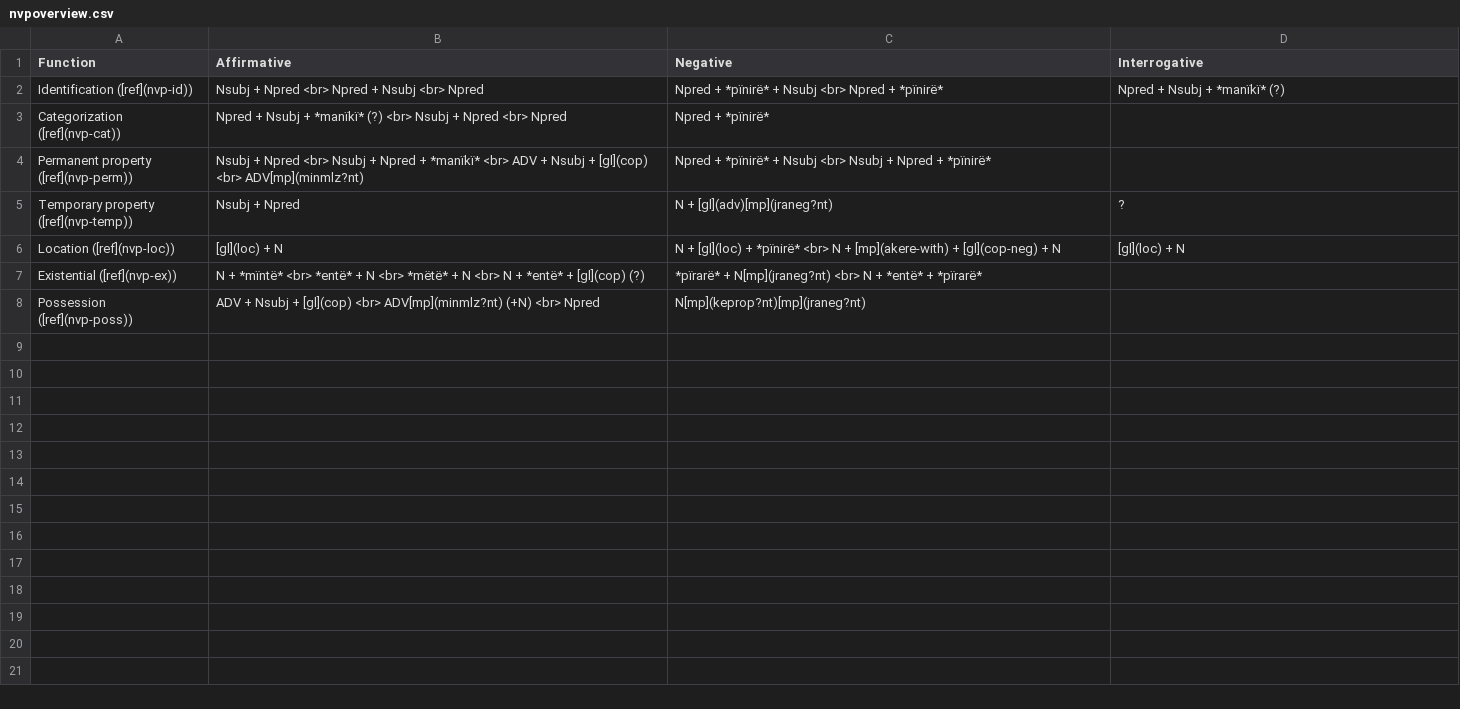
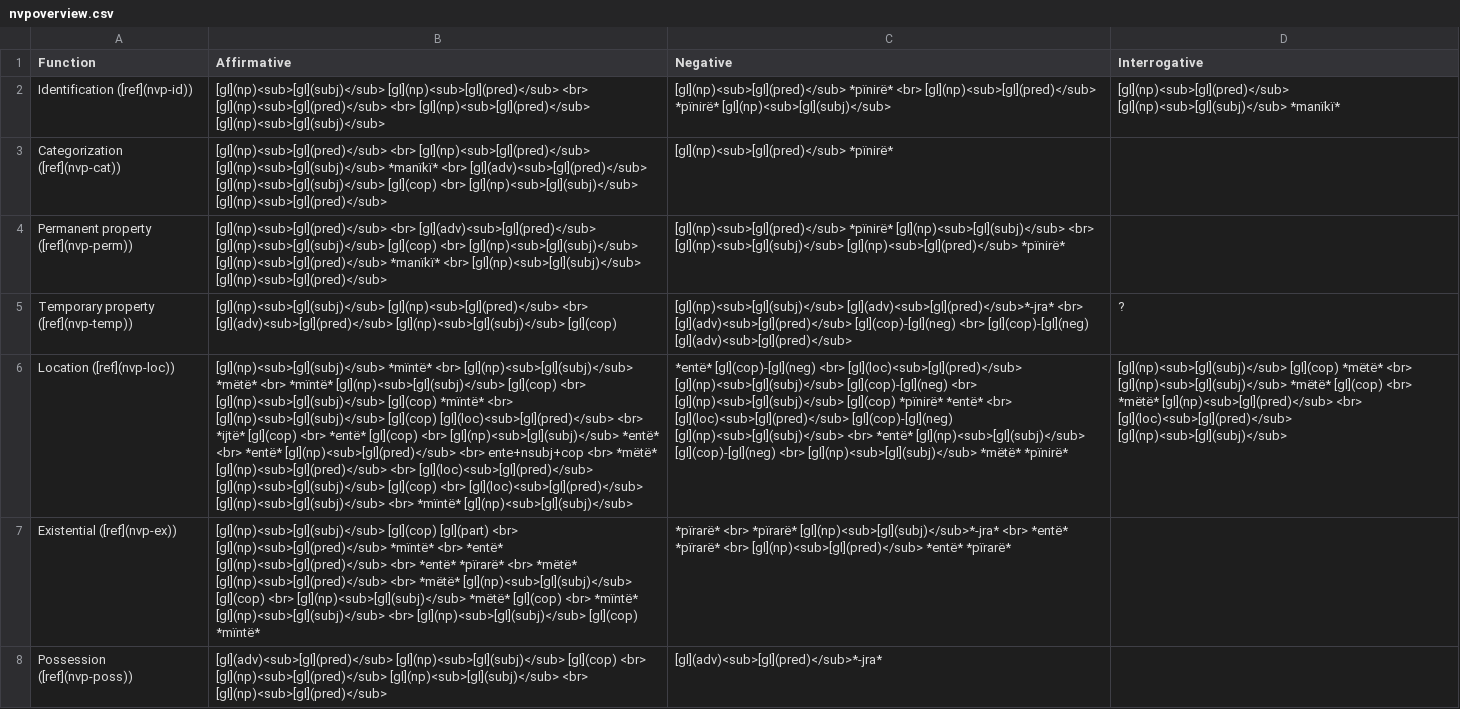
Before and after one commit to caribank/yawarana-sketch, a CSV file: tables/nvpoverview.csv, drawn as a sheet; the diff names each change by its address in the sheet, - before the commit and + after, or states it on an @@ line.

Commit message:
added semasiological NVP tables and mïnte/entë/mëtë examples

```diff
--- a/tables/nvpoverview.csv
+++ b/tables/nvpoverview.csv
-B2 (Affirmative): Nsubj + Npred <br> Npred + Nsubj <br> Npred
+B2 (Affirmative): [gl](np)<sub>[gl](subj)</sub> [gl](np)<sub>[gl](pred)</sub> <br> [gl](np)<sub>[gl](pred)</sub> <br> [gl](np)<sub>[gl](pred)</sub> [gl](np)<sub>[gl](subj)</sub>
-C2 (Negative): Npred + *pïnirë* + Nsubj <br> Npred + *pïnirë*
+C2 (Negative): [gl](np)<sub>[gl](pred)</sub> *pïnirë* <br> [gl](np)<sub>[gl](pred)</sub> *pïnirë* [gl](np)<sub>[gl](subj)</sub>
-D2 (Interrogative): Npred + Nsubj + *manïkï* (?)
+D2 (Interrogative): [gl](np)<sub>[gl](pred)</sub> [gl](np)<sub>[gl](subj)</sub> *manïkï*
-B3 (Affirmative): Npred + Nsubj + *manïkï* (?) <br> Nsubj + Npred <br> Npred
+B3 (Affirmative): [gl](np)<sub>[gl](pred)</sub> <br> [gl](np)<sub>[gl](pred)</sub> [gl](np)<sub>[gl](subj)</sub> *manïkï* <br> [gl](adv)<sub>[gl](pred)</sub> [gl](np)<sub>[gl](subj)</sub> [gl](cop) <br> [gl](np)<sub>[gl](subj)</sub> [gl](np)<sub>[gl](pred)</sub>
-C3 (Negative): Npred + *pïnirë*
+C3 (Negative): [gl](np)<sub>[gl](pred)</sub> *pïnirë*
-B4 (Affirmative): Nsubj + Npred <br> Nsubj + Npred + *manïkï* <br> ADV + Nsubj + [gl](cop) <br> ADV[mp](minmlz?nt)
+B4 (Affirmative): [gl](np)<sub>[gl](pred)</sub> <br> [gl](adv)<sub>[gl](pred)</sub> [gl](np)<sub>[gl](subj)</sub> [gl](cop) <br> [gl](np)<sub>[gl](subj)</sub> [gl](np)<sub>[gl](pred)</sub> *manïkï* <br> [gl](np)<sub>[gl](subj)</sub> [gl](np)<sub>[gl](pred)</sub>
-C4 (Negative): Npred + *pïnirë* + Nsubj <br> Nsubj + Npred + *pïnirë*
+C4 (Negative): [gl](np)<sub>[gl](pred)</sub> *pïnirë* [gl](np)<sub>[gl](subj)</sub> <br> [gl](np)<sub>[gl](subj)</sub> [gl](np)<sub>[gl](pred)</sub> *pïnirë*
-B5 (Affirmative): Nsubj + Npred
+B5 (Affirmative): [gl](np)<sub>[gl](subj)</sub> [gl](np)<sub>[gl](pred)</sub> <br> [gl](adv)<sub>[gl](pred)</sub> [gl](np)<sub>[gl](subj)</sub> [gl](cop)
-C5 (Negative): N + [gl](adv)[mp](jraneg?nt)
+C5 (Negative): [gl](np)<sub>[gl](subj)</sub> [gl](adv)<sub>[gl](pred)</sub>*-jra* <br> [gl](adv)<sub>[gl](pred)</sub> [gl](cop)-[gl](neg) <br> [gl](cop)-[gl](neg) [gl](adv)<sub>[gl](pred)</sub>
-B6 (Affirmative): [gl](loc) + N
+B6 (Affirmative): [gl](np)<sub>[gl](subj)</sub> *mïntë* <br> [gl](np)<sub>[gl](subj)</sub> *mëtë* <br> *mïntë* [gl](np)<sub>[gl](subj)</sub> [gl](cop) <br> [gl](np)<sub>[gl](subj)</sub> [gl](cop) *mïntë* <br> [gl](np)<sub>[gl](subj)</sub> [gl](cop) [gl](loc)<sub>[gl](pred)</sub> <br> *ijtë* [gl](cop) <br> *entë* [gl](cop) <br> [gl](np)<sub>[gl](subj)</sub> *entë* <br> *entë* [gl](np)<sub>[gl](pred)</sub> <br> ente+nsubj+cop <br> *mëtë* [gl](np)<sub>[gl](pred)</sub> <br> [gl](loc)<sub>[gl](pred)</sub> [gl](np)<sub>[gl](subj)</sub> [gl](cop) <br> [gl](loc)<sub>[gl](pred)</sub> [gl](np)<sub>[gl](subj)</sub> <br> *mïntë* [gl](np)<sub>[gl](subj)</sub>
-C6 (Negative): N + [gl](loc) + *pïnirë* <br> N + [mp](akere-with) + [gl](cop-neg) + N
+C6 (Negative): *entë* [gl](cop)-[gl](neg) <br> [gl](loc)<sub>[gl](pred)</sub> [gl](np)<sub>[gl](subj)</sub> [gl](cop)-[gl](neg) <br> [gl](np)<sub>[gl](subj)</sub> [gl](cop) *pïnirë* *entë* <br> [gl](loc)<sub>[gl](pred)</sub> [gl](cop)-[gl](neg) [gl](np)<sub>[gl](subj)</sub> <br> *entë* [gl](np)<sub>[gl](subj)</sub> [gl](cop)-[gl](neg) <br> [gl](np)<sub>[gl](subj)</sub> *mëtë* *pïnirë*
-D6 (Interrogative): [gl](loc) + N
+D6 (Interrogative): [gl](np)<sub>[gl](subj)</sub> [gl](cop) *mëtë* <br> [gl](np)<sub>[gl](subj)</sub> *mëtë* [gl](cop) <br> *mëtë* [gl](np)<sub>[gl](pred)</sub> <br> [gl](loc)<sub>[gl](pred)</sub> [gl](np)<sub>[gl](subj)</sub>
-B7 (Affirmative): N + *mïntë* <br> *entë* + N <br> *mëtë* + N <br> N + *entë* + [gl](cop) (?)
+B7 (Affirmative): [gl](np)<sub>[gl](subj)</sub> [gl](cop) [gl](part) <br> [gl](np)<sub>[gl](pred)</sub> *mïntë* <br> *entë* [gl](np)<sub>[gl](pred)</sub> <br> *entë* *pïrarë* <br> *mëtë* [gl](np)<sub>[gl](pred)</sub> <br> *mëtë* [gl](np)<sub>[gl](subj)</sub> [gl](cop) <br> [gl](np)<sub>[gl](subj)</sub> *mëtë* [gl](cop) <br> *mïntë* [gl](np)<sub>[gl](subj)</sub> <br> [gl](np)<sub>[gl](subj)</sub> [gl](cop) *mïntë*
-C7 (Negative): *pïrarë* + N[mp](jraneg?nt) <br> N + *entë* + *pïrarë*
+C7 (Negative): *pïrarë* <br> *pïrarë* [gl](np)<sub>[gl](subj)</sub>*-jra* <br> *entë* *pïrarë* <br> [gl](np)<sub>[gl](pred)</sub> *entë* *pïrarë*
-B8 (Affirmative): ADV + Nsubj + [gl](cop) <br> ADV[mp](minmlz?nt) (+N) <br> Npred
+B8 (Affirmative): [gl](adv)<sub>[gl](pred)</sub> [gl](np)<sub>[gl](subj)</sub> [gl](cop) <br> [gl](np)<sub>[gl](pred)</sub> [gl](np)<sub>[gl](subj)</sub> <br> [gl](np)<sub>[gl](pred)</sub>
-C8 (Negative): N[mp](keprop?nt)[mp](jraneg?nt)
+C8 (Negative): [gl](adv)<sub>[gl](pred)</sub>*-jra*
```
Also changed, not shown: 7 other files.
